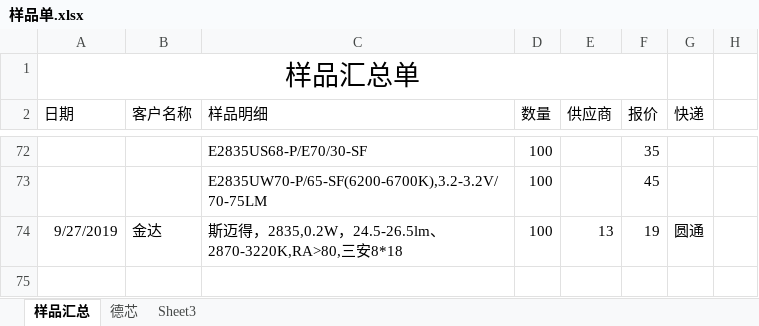
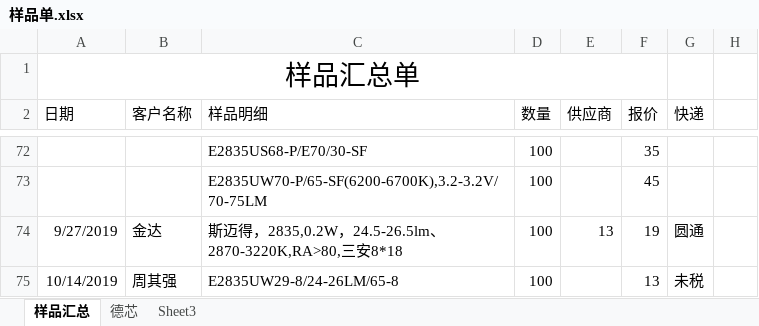
Before and after one commit to weinkym/zll, an Excel workbook: 季诚/样品单.xlsx, sheet 样品汇总, drawn as a sheet; only a part is shown, gaps mark what is left out; values as stored, in another font and other column widths than the file's, no borders; the diff names each change by its address in the sheet, - before the commit and + after, or states it on an @@ line.

```diff
--- a/季诚/样品单.xlsx (sheet 样品汇总)
+++ b/季诚/样品单.xlsx (sheet 样品汇总)
+row 75: 10/14/2019 | 周其强 | E2835UW29-8/24-26LM/65-8 | 100 |  | 13 | 未税
```
Also changed, not shown: 季诚/成交客户/创台电子/创台标签.xlsx, 季诚/成交客户/立早电子/标签.xlsx, 34 other files.
